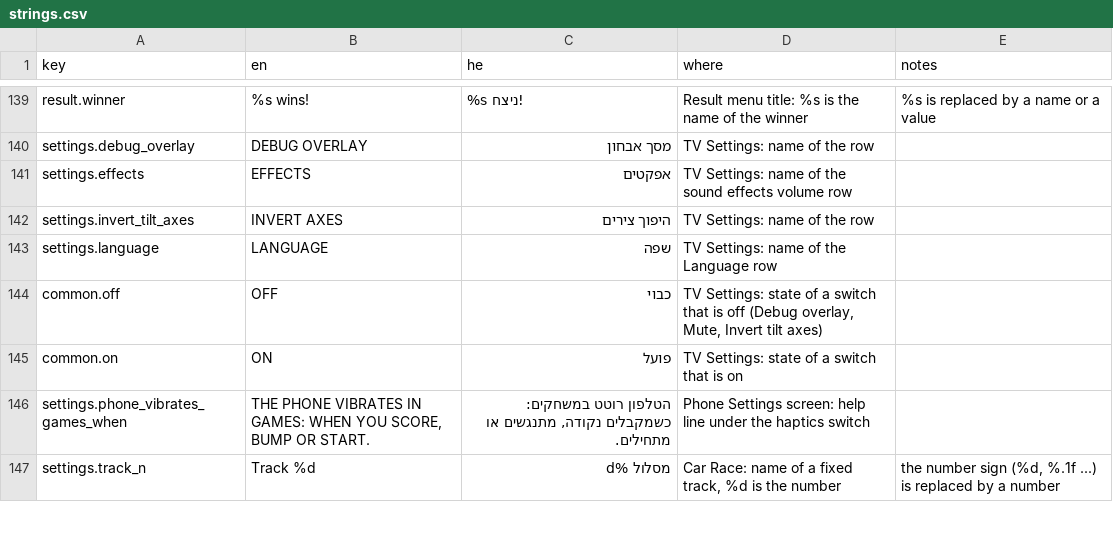
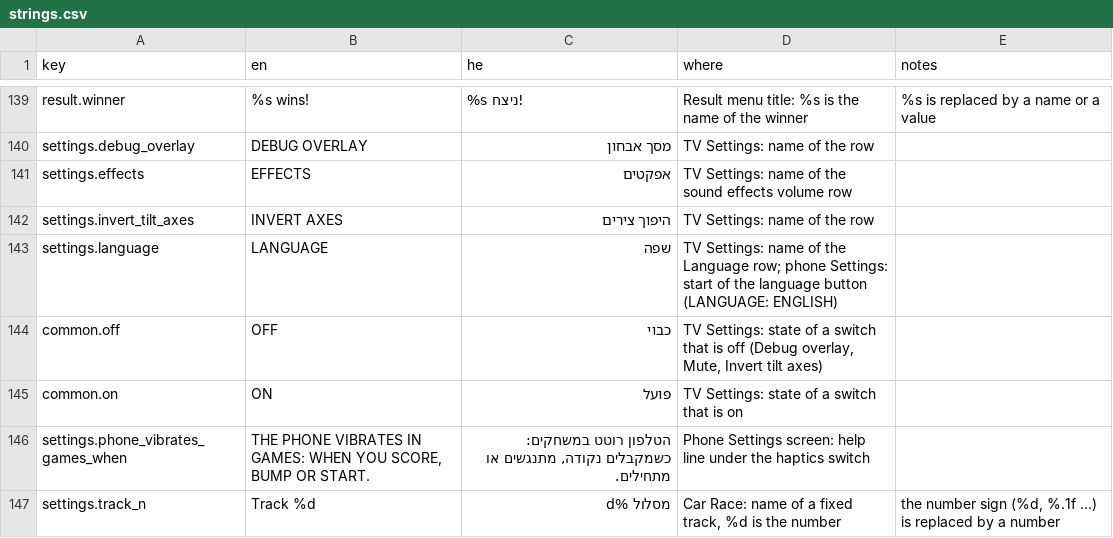
Before and after one commit to alonzo86/remote-play, a CSV file: assets/lang/strings.csv, drawn as a sheet; only a part is shown, gaps mark what is left out.

```diff
--- a/assets/lang/strings.csv
+++ b/assets/lang/strings.csv
@@ -142,3 +142,3 @@ settings.effects,EFFECTS,אפקטים,TV Settings: name of the sound effects vol
 settings.invert_tilt_axes,INVERT AXES,היפוך צירים,TV Settings: name of the row,
-settings.language,LANGUAGE,שפה,TV Settings: name of the Language row,
+settings.language,LANGUAGE,שפה,TV Settings: name of the Language row; phone Settings: start of the language button (LANGUAGE: ENGLISH),
 common.off,OFF,כבוי,"TV Settings: state of a switch that is off (Debug overlay, Mute, Invert tilt axes)",
```
Also changed, not shown: 11 other files.
